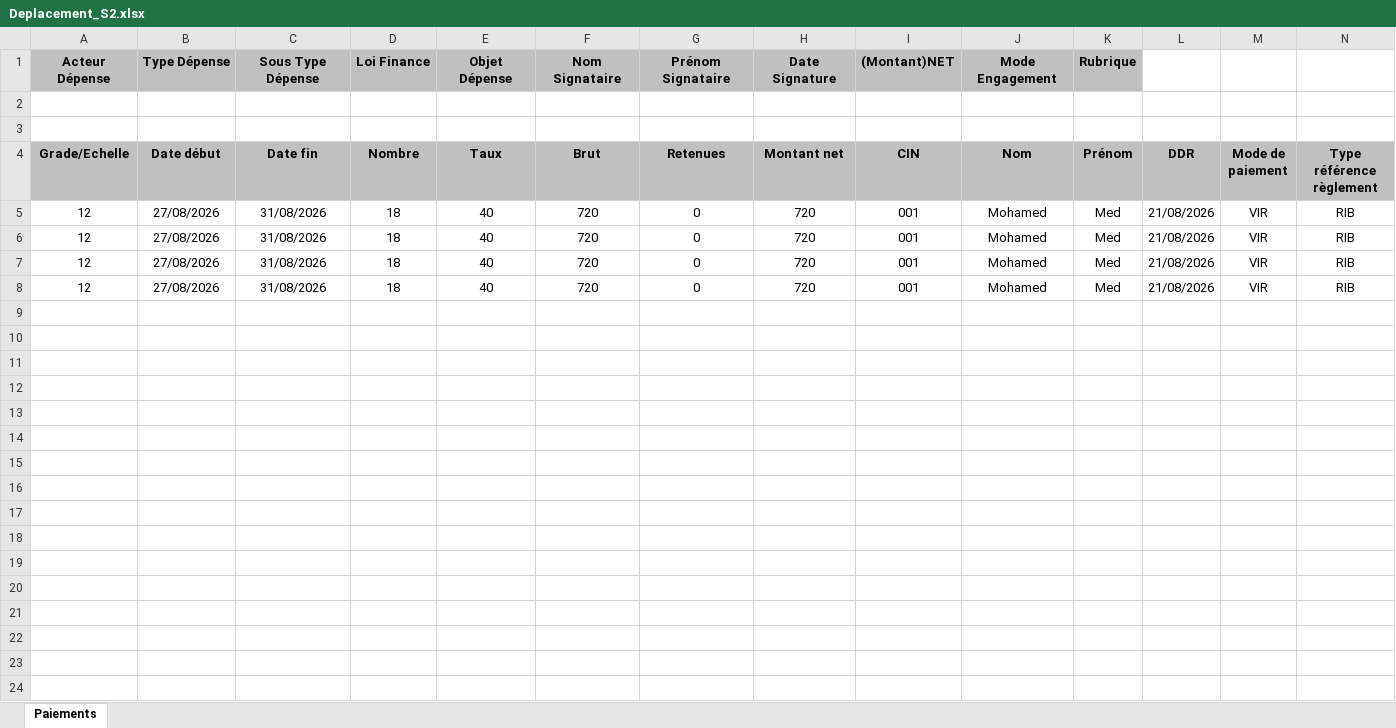
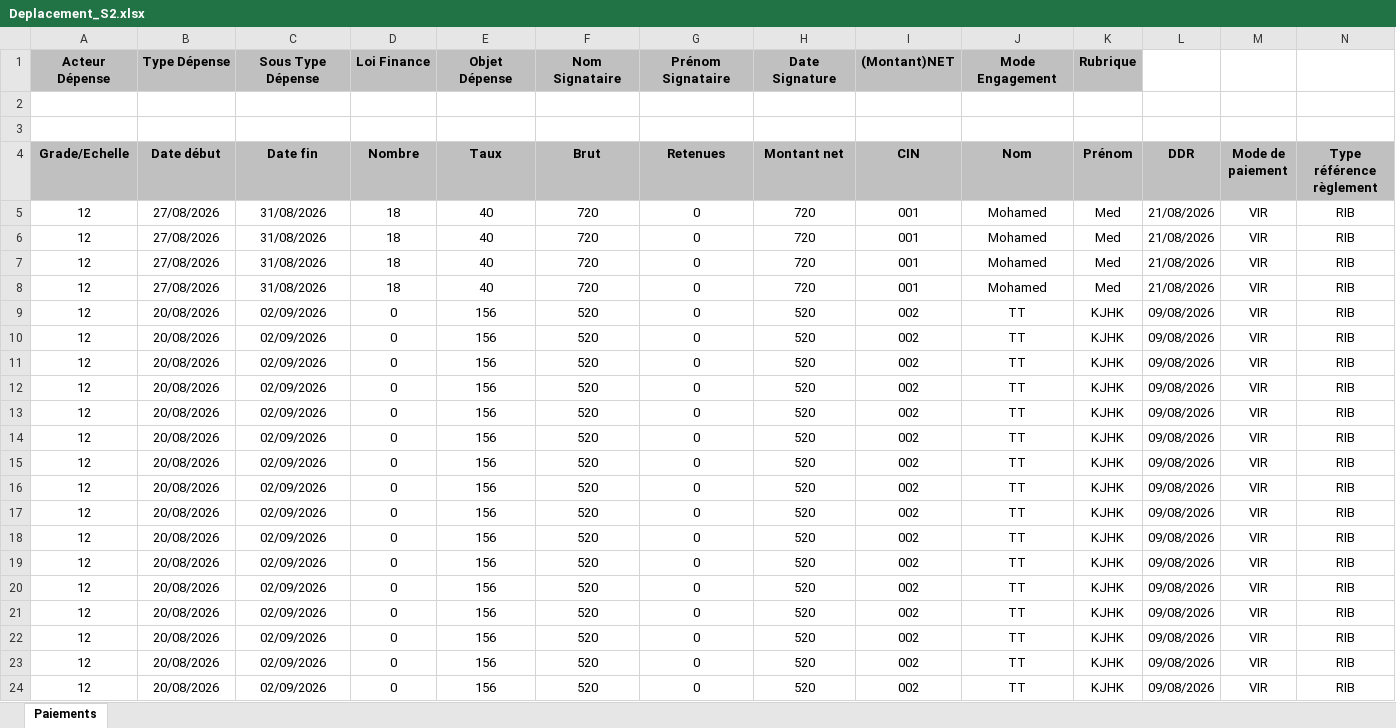
Before and after one commit to FtHalima/Gestion-de-Paiement, an Excel workbook: excel/Deplacement_S2.xlsx, sheet Paiements, drawn as a sheet; only a part is shown; values as stored, in another font and other column widths than the file's, no borders; rows hold the shown columns only; the diff names each change by its address in the sheet, - before the commit and + after, or states it on an @@ line.

```diff
--- a/excel/Deplacement_S2.xlsx (sheet Paiements)
+++ b/excel/Deplacement_S2.xlsx (sheet Paiements)
+row 9: 12 | 20/08/2026 | 02/09/2026 | 0 | 156 | 520 | 0 | 520 | 002 | TT | KJHK | 09/08/2026 | VIR | RIB
+row 10: 12 | 20/08/2026 | 02/09/2026 | 0 | 156 | 520 | 0 | 520 | 002 | TT | KJHK | 09/08/2026 | VIR | RIB
+row 11: 12 | 20/08/2026 | 02/09/2026 | 0 | 156 | 520 | 0 | 520 | 002 | TT | KJHK | 09/08/2026 | VIR | RIB
+row 12: 12 | 20/08/2026 | 02/09/2026 | 0 | 156 | 520 | 0 | 520 | 002 | TT | KJHK | 09/08/2026 | VIR | RIB
+row 13: 12 | 20/08/2026 | 02/09/2026 | 0 | 156 | 520 | 0 | 520 | 002 | TT | KJHK | 09/08/2026 | VIR | RIB
+row 14: 12 | 20/08/2026 | 02/09/2026 | 0 | 156 | 520 | 0 | 520 | 002 | TT | KJHK | 09/08/2026 | VIR | RIB
+row 15: 12 | 20/08/2026 | 02/09/2026 | 0 | 156 | 520 | 0 | 520 | 002 | TT | KJHK | 09/08/2026 | VIR | RIB
+row 16: 12 | 20/08/2026 | 02/09/2026 | 0 | 156 | 520 | 0 | 520 | 002 | TT | KJHK | 09/08/2026 | VIR | RIB
+row 17: 12 | 20/08/2026 | 02/09/2026 | 0 | 156 | 520 | 0 | 520 | 002 | TT | KJHK | 09/08/2026 | VIR | RIB
+row 18: 12 | 20/08/2026 | 02/09/2026 | 0 | 156 | 520 | 0 | 520 | 002 | TT | KJHK | 09/08/2026 | VIR | RIB
+row 19: 12 | 20/08/2026 | 02/09/2026 | 0 | 156 | 520 | 0 | 520 | 002 | TT | KJHK | 09/08/2026 | VIR | RIB
+row 20: 12 | 20/08/2026 | 02/09/2026 | 0 | 156 | 520 | 0 | 520 | 002 | TT | KJHK | 09/08/2026 | VIR | RIB
+row 21: 12 | 20/08/2026 | 02/09/2026 | 0 | 156 | 520 | 0 | 520 | 002 | TT | KJHK | 09/08/2026 | VIR | RIB
+row 22: 12 | 20/08/2026 | 02/09/2026 | 0 | 156 | 520 | 0 | 520 | 002 | TT | KJHK | 09/08/2026 | VIR | RIB
+row 23: 12 | 20/08/2026 | 02/09/2026 | 0 | 156 | 520 | 0 | 520 | 002 | TT | KJHK | 09/08/2026 | VIR | RIB
+row 24: 12 | 20/08/2026 | 02/09/2026 | 0 | 156 | 520 | 0 | 520 | 002 | TT | KJHK | 09/08/2026 | VIR | RIB
```
Also changed, not shown: excel/Vacation_S1.xlsx, 40 other files.
